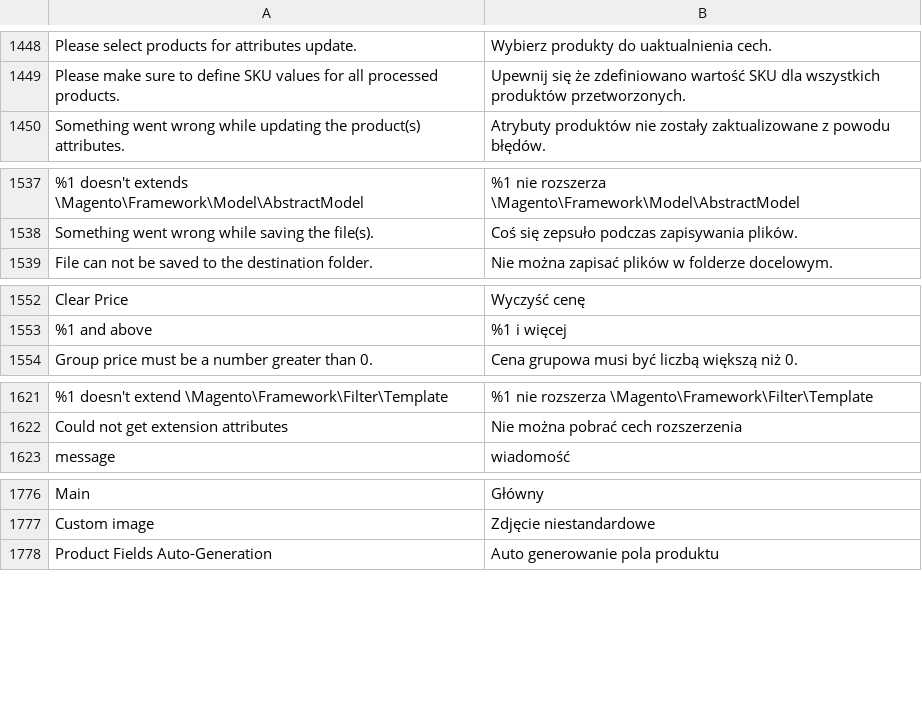
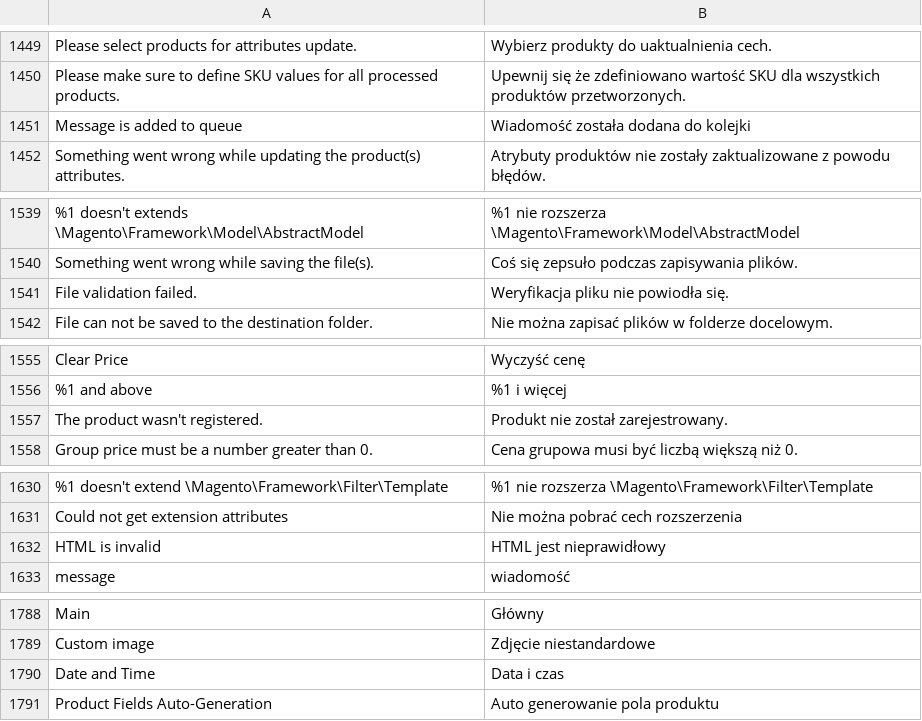
Before and after one commit to magento-l10n/language-pl_PL, a CSV file: pl_PL.csv, drawn as a sheet; only a part is shown, gaps mark what is left out; the diff covers the shown part only; the diff names each change by its address in the sheet, - before the commit and + after, or states it on an @@ line.

```diff
--- a/pl_PL.csv
+++ b/pl_PL.csv
+row 1451: Message is added to queue | Wiadomość została dodana do kolejki
+row 1541: File validation failed. | Weryfikacja pliku nie powiodła się.
+row 1557: The product wasn't registered. | Produkt nie został zarejestrowany.
+row 1632: HTML is invalid | HTML jest nieprawidłowy
+row 1790: Date and Time | Data i czas
```
Also changed, not shown: 27 added rows elsewhere in this file, 1 other file.
